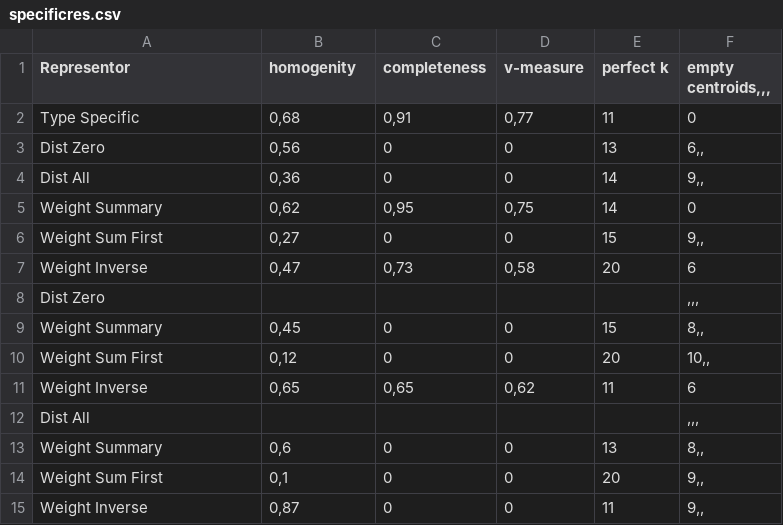
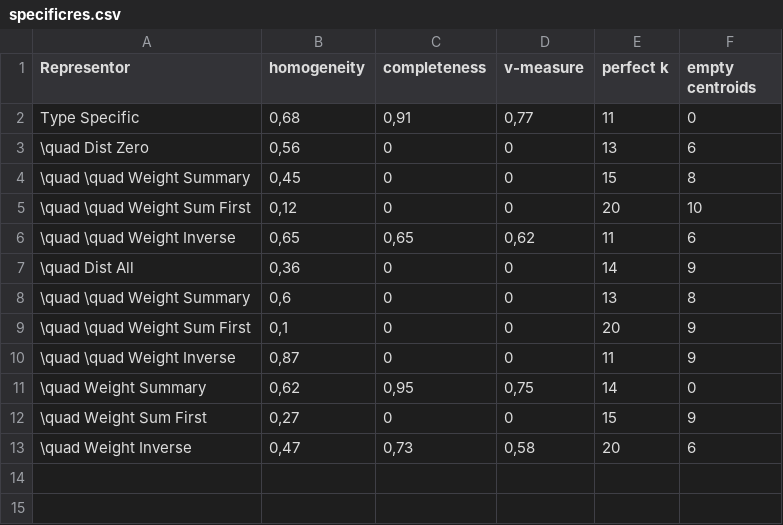
Before and after one commit to countschokula/BA_StructurFinder, a CSV file: scg-thesis/specificres.csv, drawn as a sheet.

```diff
--- a/scg-thesis/specificres.csv
+++ b/scg-thesis/specificres.csv
@@ -1,15 +1,13 @@
-Representor;homogenity;completeness;v-measure;perfect k;empty centroids,,,
+Representor;homogeneity;completeness;v-measure;perfect k;empty centroids
 Type Specific;0,68;0,91;0,77;11;0
-     Dist Zero;0,56;0;0;13;6,,
-     Dist All;0,36;0;0;14;9,,
-   Weight Summary;0,62;0,95;0,75;14;0
-   Weight Sum First;0,27;0;0;15;9,,
-   Weight Inverse;0,47;0,73;0,58;20;6
-Dist Zero;;;;;,,,
-   Weight Summary;0,45;0;0;15;8,,
-   Weight Sum First;0,12;0;0;20;10,,
-   Weight Inverse;0,65;0,65;0,62;11;6
-Dist All;;;;;,,,
-   Weight Summary;0,6;0;0;13;8,,
-   Weight Sum First;0,1;0;0;20;9,,
-   Weight Inverse;0,87;0;0;11;9,,
+\quad Dist Zero;0,56;0;0;13;6
+\quad \quad Weight Summary;0,45;0;0;15;8
+\quad \quad Weight Sum First;0,12;0;0;20;10
+\quad \quad Weight Inverse;0,65;0,65;0,62;11;6
+\quad Dist All;0,36;0;0;14;9
+\quad \quad Weight Summary;0,6;0;0;13;8
+\quad \quad Weight Sum First;0,1;0;0;20;9
+\quad \quad Weight Inverse;0,87;0;0;11;9
+\quad Weight Summary;0,62;0,95;0,75;14;0
+\quad Weight Sum First;0,27;0;0;15;9
+\quad Weight Inverse;0,47;0,73;0,58;20;6
```
Also changed, not shown: scg-thesis/results.CSV, 17 other files.
